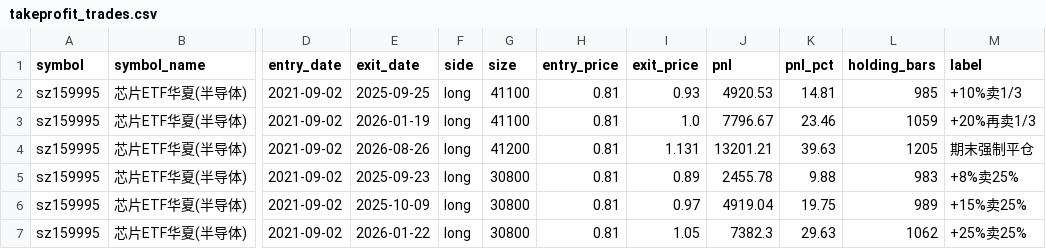
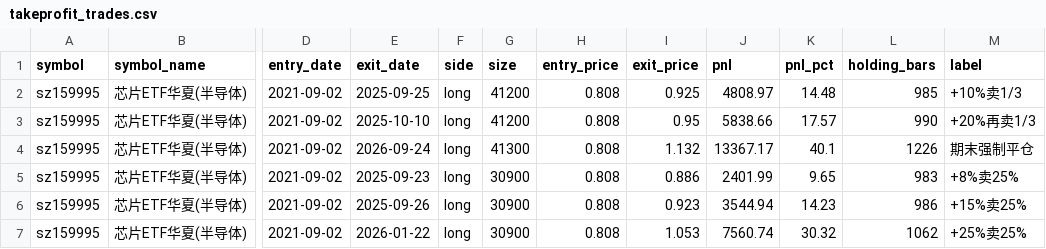
Before and after one commit to killian99cm/anchor-system, a CSV file: 09-backtest/output/takeprofit_trades.csv, drawn as a sheet; only a part is shown, gaps mark what is left out; the diff covers the shown part only; the diff names each change by its address in the sheet, - before the commit and + after, or states it on an @@ line.

```diff
--- a/09-backtest/output/takeprofit_trades.csv
+++ b/09-backtest/output/takeprofit_trades.csv
-G2:G3 (size): 41100
+G2:G3 (size): 41200
-H2:H7 (entry_price): 0.81
+H2:H7 (entry_price): 0.808
-I2 (exit_price): 0.93
+I2 (exit_price): 0.925
-J2 (pnl): 4920.53
+J2 (pnl): 4808.97
-K2 (pnl_pct): 14.81
+K2 (pnl_pct): 14.48
-E3 (exit_date): 2026-01-19
+E3 (exit_date): 2025-10-10
-I3 (exit_price): 1.0
+I3 (exit_price): 0.95
-J3 (pnl): 7796.67
+J3 (pnl): 5838.66
-K3 (pnl_pct): 23.46
+K3 (pnl_pct): 17.57
-L3 (holding_bars): 1059
+L3 (holding_bars): 990
-E4 (exit_date): 2026-08-26
+E4 (exit_date): 2026-09-24
-G4 (size): 41200
+G4 (size): 41300
-I4 (exit_price): 1.131
+I4 (exit_price): 1.132
-J4 (pnl): 13201.21
+J4 (pnl): 13367.17
-K4 (pnl_pct): 39.63
+K4 (pnl_pct): 40.1
-L4 (holding_bars): 1205
+L4 (holding_bars): 1226
-G5:G7 (size): 30800
+G5:G7 (size): 30900
-I5 (exit_price): 0.89
+I5 (exit_price): 0.886
-J5 (pnl): 2455.78
+J5 (pnl): 2401.99
-K5 (pnl_pct): 9.88
+K5 (pnl_pct): 9.65
-E6 (exit_date): 2025-10-09
+E6 (exit_date): 2025-09-26
-I6 (exit_price): 0.97
+I6 (exit_price): 0.923
-J6 (pnl): 4919.04
+J6 (pnl): 3544.94
-K6 (pnl_pct): 19.75
+K6 (pnl_pct): 14.23
-L6 (holding_bars): 989
+L6 (holding_bars): 986
-I7 (exit_price): 1.05
+I7 (exit_price): 1.053
-J7 (pnl): 7382.3
+J7 (pnl): 7560.74
-K7 (pnl_pct): 29.63
+K7 (pnl_pct): 30.32
```
Also changed, not shown: 123 edited cells elsewhere in this file, 09-backtest/output/full_anchor_trades.csv, 09-backtest/output/takeprofit_equity.csv, 14 other files.
